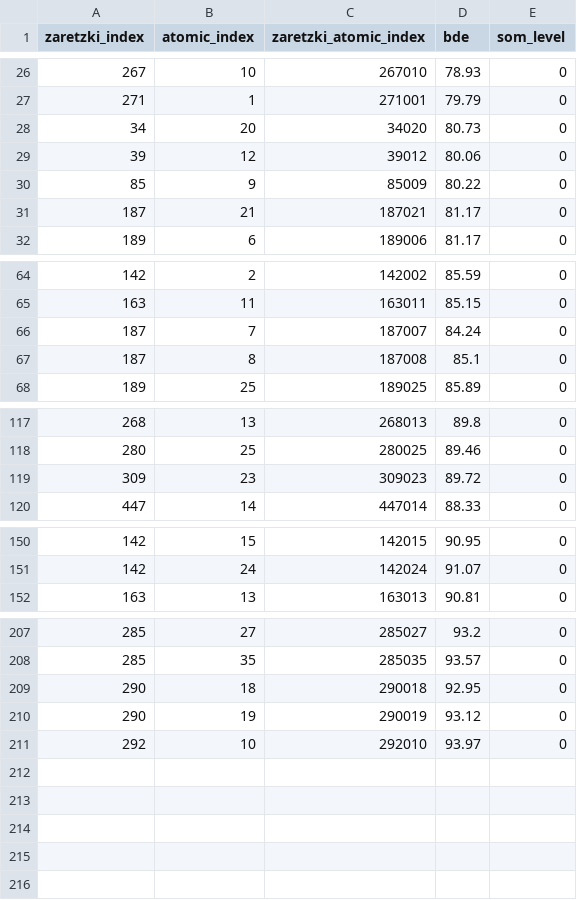
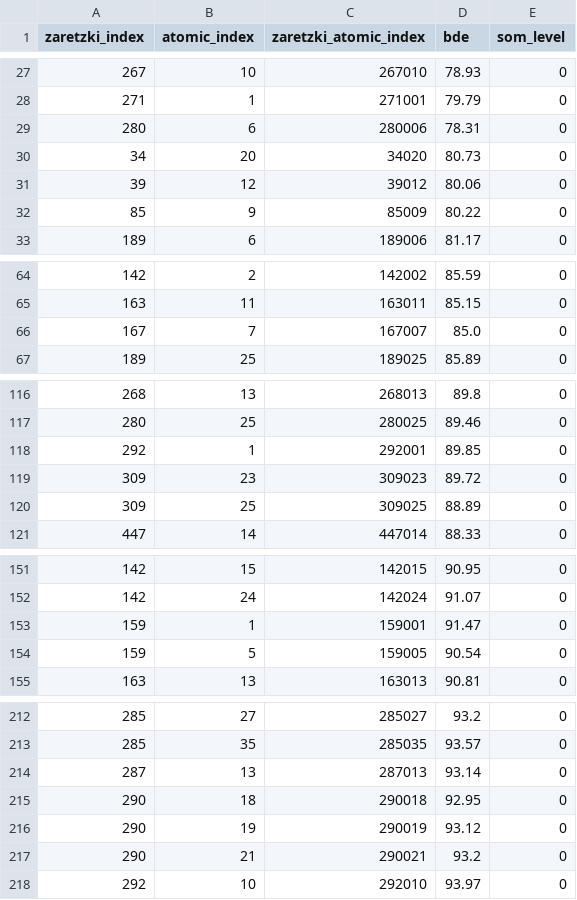
Before and after one commit to jcwang587/som-merck, a CSV file: data/bins/bde_som/low_bde_non_som.csv, drawn as a sheet; only a part is shown, gaps mark what is left out; removed rows and columns are numbered as before the commit, all else as after; the diff covers the shown part only; the diff names each change by its address in the sheet, - before the commit and + after, or states it on an @@ line.

```diff
--- a/data/bins/bde_som/low_bde_non_som.csv
+++ b/data/bins/bde_som/low_bde_non_som.csv
+row 29: 280 | 6 | 280006 | 78.31 | 0
-row 31: 187 | 21 | 187021 | 81.17 | 0
-row 66: 187 | 7 | 187007 | 84.24 | 0
-row 67: 187 | 8 | 187008 | 85.1 | 0
+row 66: 167 | 7 | 167007 | 85.0 | 0
+row 118: 292 | 1 | 292001 | 89.85 | 0
+row 120: 309 | 25 | 309025 | 88.89 | 0
+row 153: 159 | 1 | 159001 | 91.47 | 0
+row 154: 159 | 5 | 159005 | 90.54 | 0
+row 214: 287 | 13 | 287013 | 93.14 | 0
+row 217: 290 | 21 | 290021 | 93.2 | 0
```
Also changed, not shown: 3 added rows and 1 removed row elsewhere in this file, data/bins/bde_som/low_bde_som.csv, data/bins/relative_ir_som/high_relative_ir_non_som.csv, 8 other files.
